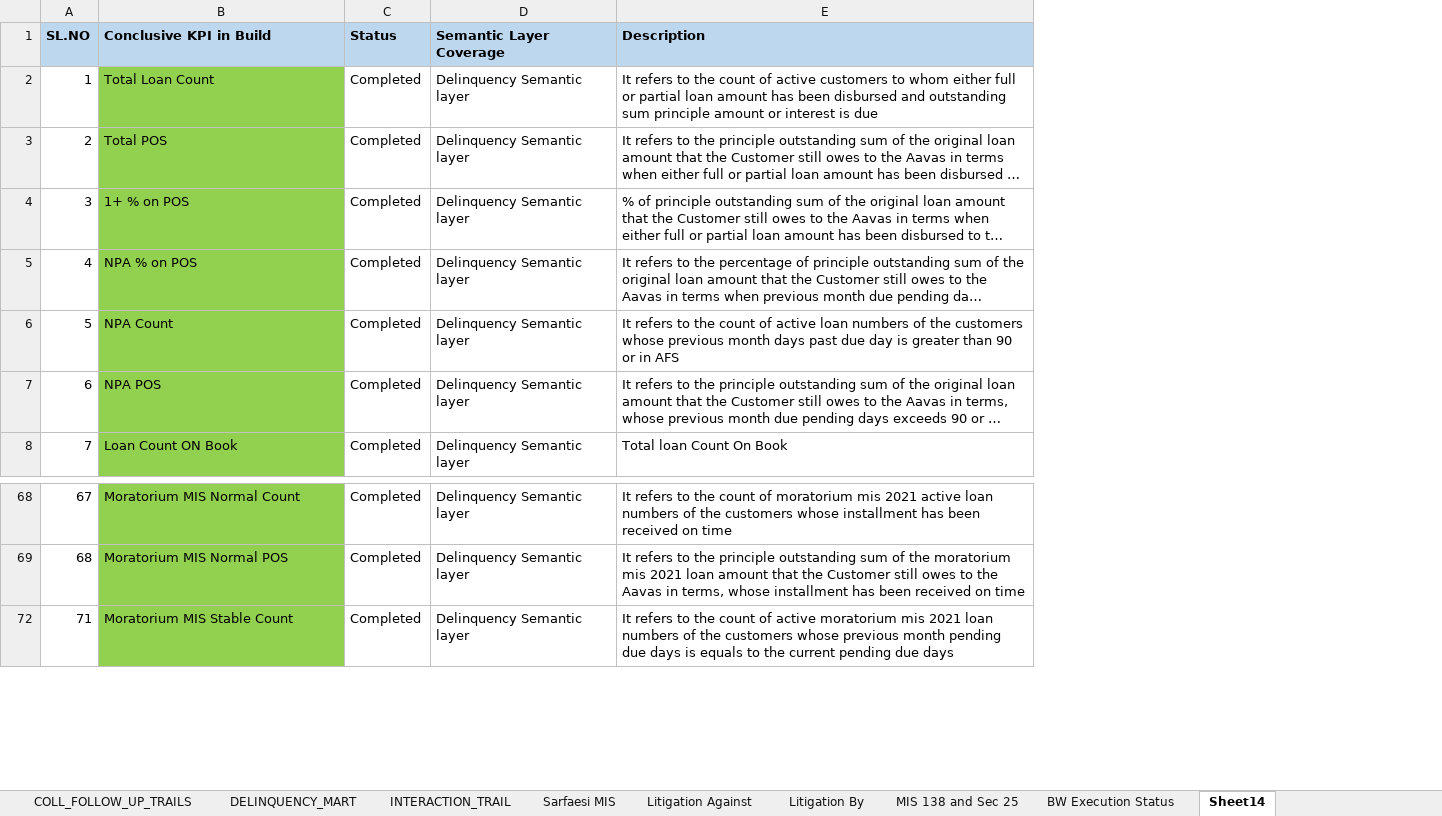
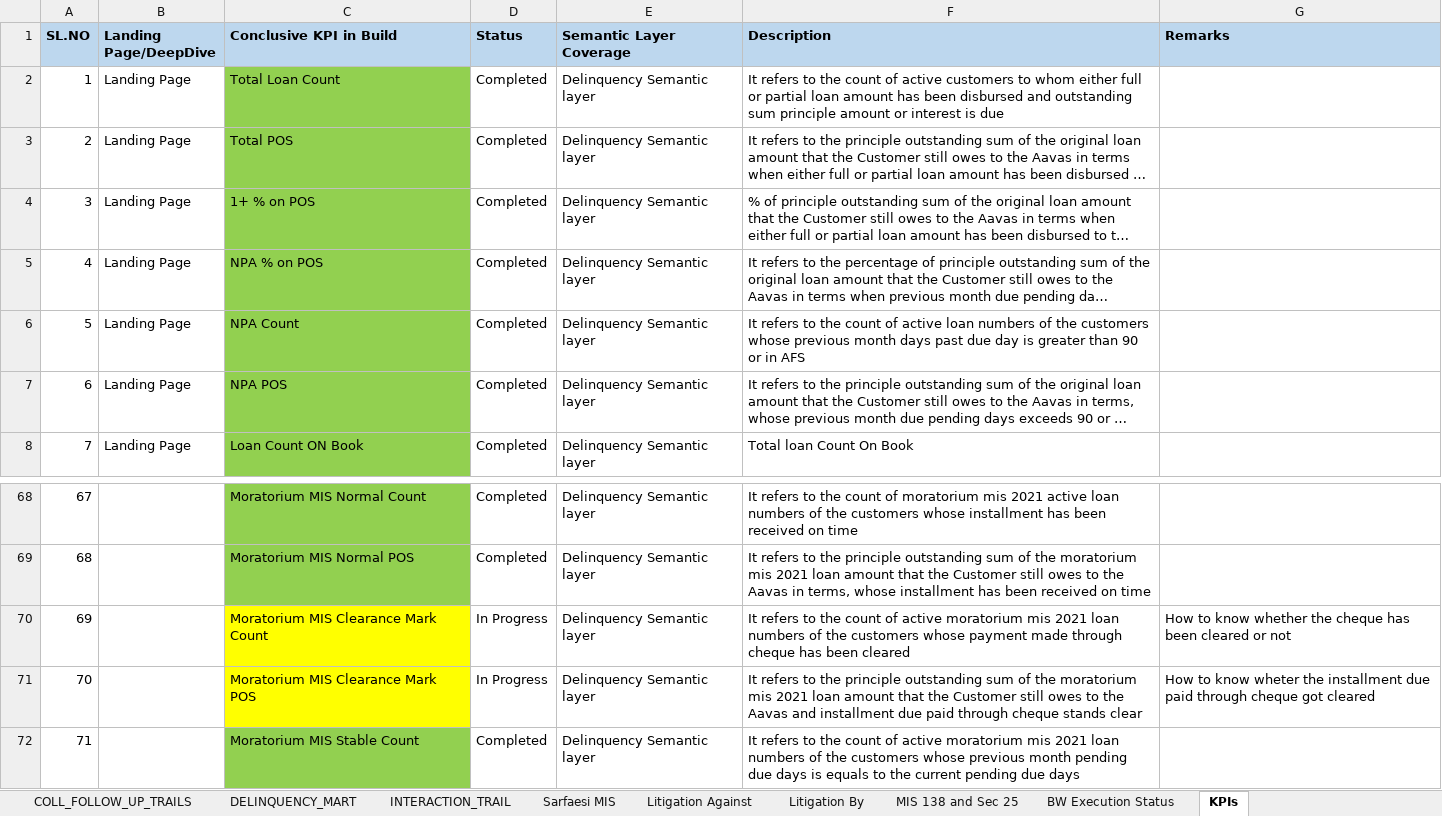
Before and after one commit to SVSantoshKumar/Delinquency-Mart-Code, an Excel workbook: Collection Data Dictionary_07_07_2025.xlsx, sheet KPIs, drawn as a sheet; only a part is shown, gaps mark what is left out; long unchanged cells end in …; values as stored, in another font and other column widths than the file's, no borders; the diff covers the shown part only; the diff names each change by its address in the sheet, - before the commit and + after, or states it on an @@ line.

```diff
--- a/Collection Data Dictionary_07_07_2025.xlsx (sheet KPIs)
+++ b/Collection Data Dictionary_07_07_2025.xlsx (sheet KPIs)
-sheet tab: Sheet14
+sheet tab: KPIs
+column B (Landing Page/DeepDive), rows 2-8: all Landing Page
+column G (Remarks), empty
+row 70: 69 |  | Moratorium MIS Clearance Mark Count | In Progress | Delinquency Semantic layer | It refers to the count of active moratorium mis 2021 loan numbers of the customers whose payment made through cheque has been cleared | How to know whether the cheque has been cleared or not
+row 71: 70 |  | Moratorium MIS Clearance Mark POS | In Progress | Delinquency Semantic layer | It refers to the principle outstanding sum of the moratorium mis 2021 loan amount that the Customer still owes to the Aavas and installment due paid through cheque stands clear | How to know wheter the installment due paid through cheque got cleared
```
Also changed, not shown: 32 added rows and 24 hidden or unhidden rows elsewhere in this sheet, sheet DELINQUENCY_MART, sheet Sarfaesi MIS, hidden cells.
